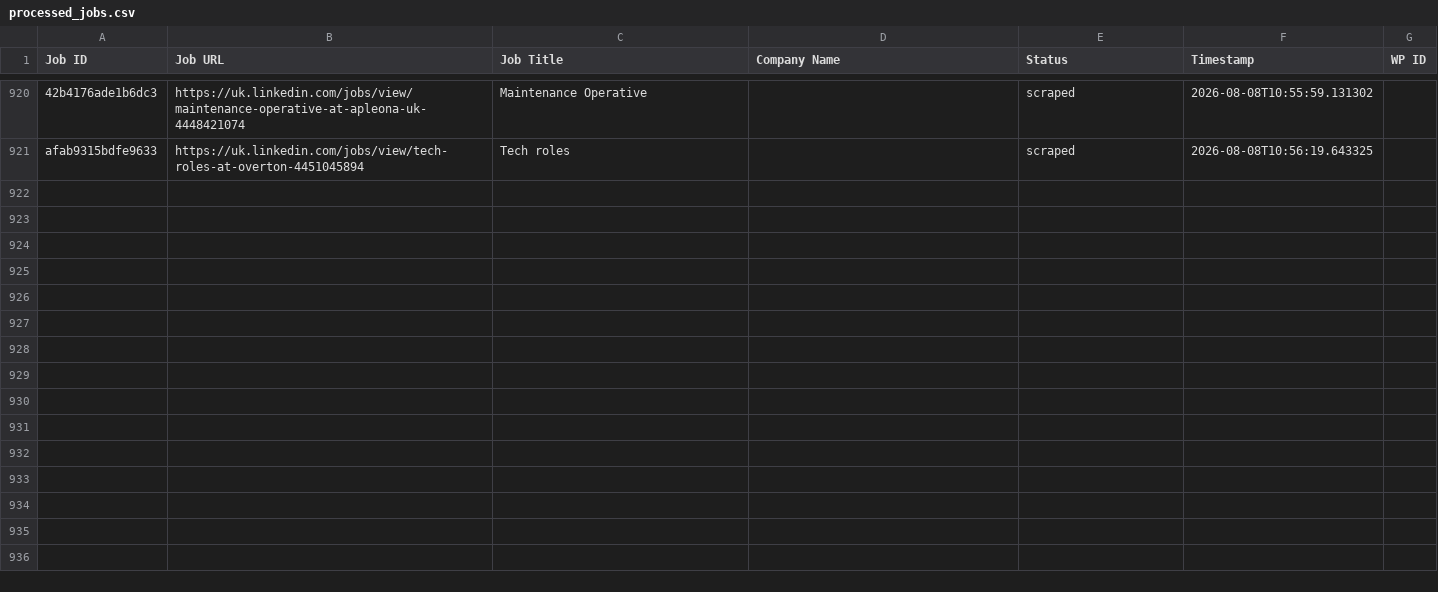
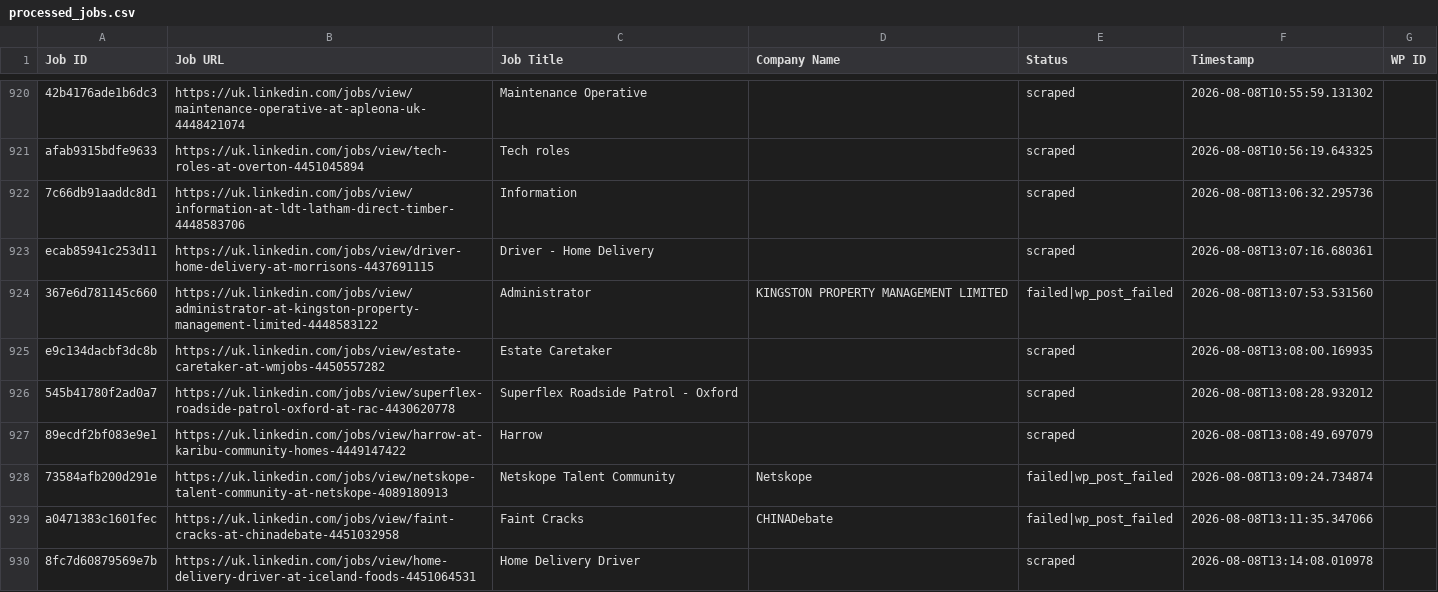
Before and after one commit to vindoky/gb, a CSV file: processed_jobs.csv, drawn as a sheet; only a part is shown, gaps mark what is left out; the diff covers the shown part only; the diff names each change by its address in the sheet, - before the commit and + after, or states it on an @@ line.

```diff
--- a/processed_jobs.csv
+++ b/processed_jobs.csv
+row 922: 7c66db91aaddc8d1 | https://uk.linkedin.com/jobs/view/information-at-ldt-latham-direct-timber-4448583706 | Information |  | scraped | 2026-08-08T13:06:32.295736
+row 923: ecab85941c253d11 | https://uk.linkedin.com/jobs/view/driver-home-delivery-at-morrisons-4437691115 | Driver - Home Delivery |  | scraped | 2026-08-08T13:07:16.680361
+row 924: 367e6d781145c660 | https://uk.linkedin.com/jobs/view/administrator-at-kingston-property-management-limited-4448583122 | Administrator | KINGSTON PROPERTY MANAGEMENT LIMITED | failed|wp_post_failed | 2026-08-08T13:07:53.531560
+row 925: e9c134dacbf3dc8b | https://uk.linkedin.com/jobs/view/estate-caretaker-at-wmjobs-4450557282 | Estate Caretaker |  | scraped | 2026-08-08T13:08:00.169935
+row 926: 545b41780f2ad0a7 | https://uk.linkedin.com/jobs/view/superflex-roadside-patrol-oxford-at-rac-4430620778 | Superflex Roadside Patrol - Oxford |  | scraped | 2026-08-08T13:08:28.932012
+row 927: 89ecdf2bf083e9e1 | https://uk.linkedin.com/jobs/view/harrow-at-karibu-community-homes-4449147422 | Harrow |  | scraped | 2026-08-08T13:08:49.697079
+row 928: 73584afb200d291e | https://uk.linkedin.com/jobs/view/netskope-talent-community-at-netskope-4089180913 | Netskope Talent Community | Netskope | failed|wp_post_failed | 2026-08-08T13:09:24.734874
+row 929: a0471383c1601fec | https://uk.linkedin.com/jobs/view/faint-cracks-at-chinadebate-4451032958 | Faint Cracks | CHINADebate | failed|wp_post_failed | 2026-08-08T13:11:35.347066
+row 930: 8fc7d60879569e7b | https://uk.linkedin.com/jobs/view/home-delivery-driver-at-iceland-foods-4451064531 | Home Delivery Driver |  | scraped | 2026-08-08T13:14:08.010978
```
Also changed, not shown: 9 added rows elsewhere in this file.
